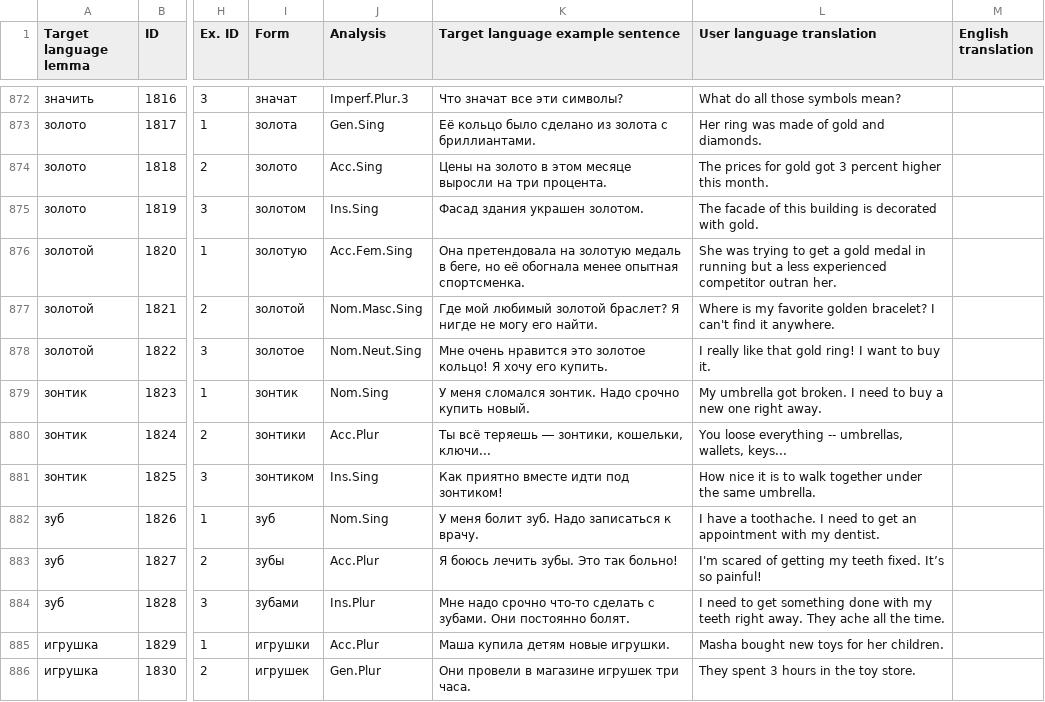
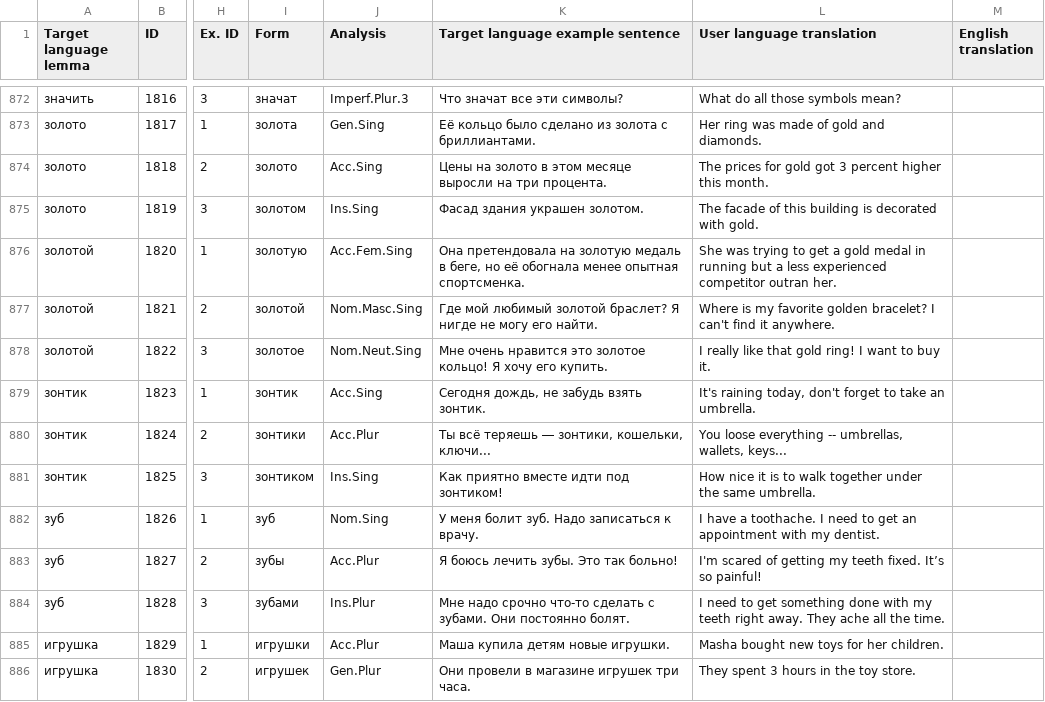
Before and after one commit to ddashon/data-rus-eng, a CSV file: SMARTool_data_A2.csv, drawn as a sheet; only a part is shown, gaps mark what is left out; the diff names each change by its address in the sheet, - before the commit and + after, or states it on an @@ line.

Commit message:
Update SMARTool_data_A2.csv
Edit line 879 (umbrella)

```diff
--- a/SMARTool_data_A2.csv
+++ b/SMARTool_data_A2.csv
-J879 (Analysis): Nom.Sing
+J879 (Analysis): Acc.Sing
-K879 (Target language example sentence): У меня сломался зонтик. Надо срочно купить новый.
+K879 (Target language example sentence): Сегодня дождь, не забудь взять зонтик.
-L879 (User language translation): My umbrella got broken. I need to buy a new one right away.
+L879 (User language translation): It's raining today, don't forget to take an umbrella.
```
